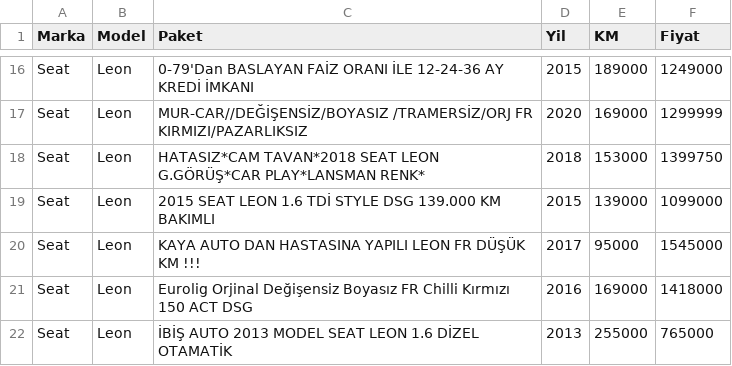
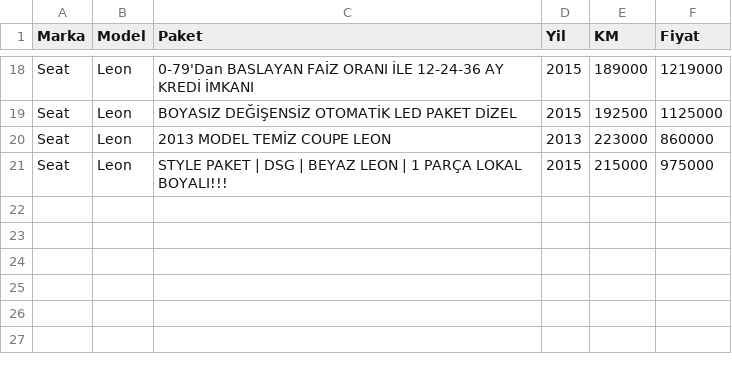
Before and after one commit to naimfurkansahin/VAG_analizator, a CSV file: sahibinden_verisi_leon.csv, drawn as a sheet; only a part is shown, gaps mark what is left out; removed rows and columns are numbered as before the commit, all else as after; the diff covers the shown part only; the diff names each change by its address in the sheet, - before the commit and + after, or states it on an @@ line.

Commit message:
v2.2

```diff
--- a/sahibinden_verisi_leon.csv
+++ b/sahibinden_verisi_leon.csv
-F18 (Fiyat): 1249000
+F18 (Fiyat): 1219000
-row 17: Seat | Leon | MUR-CAR//DEĞİŞENSİZ/BOYASIZ /TRAMERSİZ/ORJ FR KIRMIZI/PAZARLIKSIZ | 2020 | 169000 | 1299999
-row 18: Seat | Leon | HATASIZ*CAM TAVAN*2018 SEAT LEON G.GÖRÜŞ*CAR PLAY*LANSMAN RENK* | 2018 | 153000 | 1399750
-C19 (Paket): 2015 SEAT LEON 1.6 TDİ STYLE DSG 139.000 KM BAKIMLI
+C19 (Paket): BOYASIZ DEĞİŞENSİZ OTOMATİK LED PAKET DİZEL
-E19 (KM): 139000
+E19 (KM): 192500
-F19 (Fiyat): 1099000
+F19 (Fiyat): 1125000
-row 20: Seat | Leon | KAYA AUTO DAN HASTASINA YAPILI LEON FR DÜŞÜK KM !!! | 2017 | 95000 | 1545000
-row 21: Seat | Leon | Eurolig Orjinal Değişensiz Boyasız FR Chilli Kırmızı 150 ACT DSG | 2016 | 169000 | 1418000
-C20 (Paket): İBİŞ AUTO 2013 MODEL SEAT LEON 1.6 DİZEL OTAMATİK
+C20 (Paket): 2013 MODEL TEMİZ COUPE LEON
-E20 (KM): 255000
+E20 (KM): 223000
-F20 (Fiyat): 765000
+F20 (Fiyat): 860000
+row 21: Seat | Leon | STYLE PAKET | DSG | BEYAZ LEON | 1 PARÇA LOKAL BOYALI!!! | 2015 | 215000 | 975000
```
Also changed, not shown: 11 added rows, 9 removed rows and 13 edited cells elsewhere in this file.
